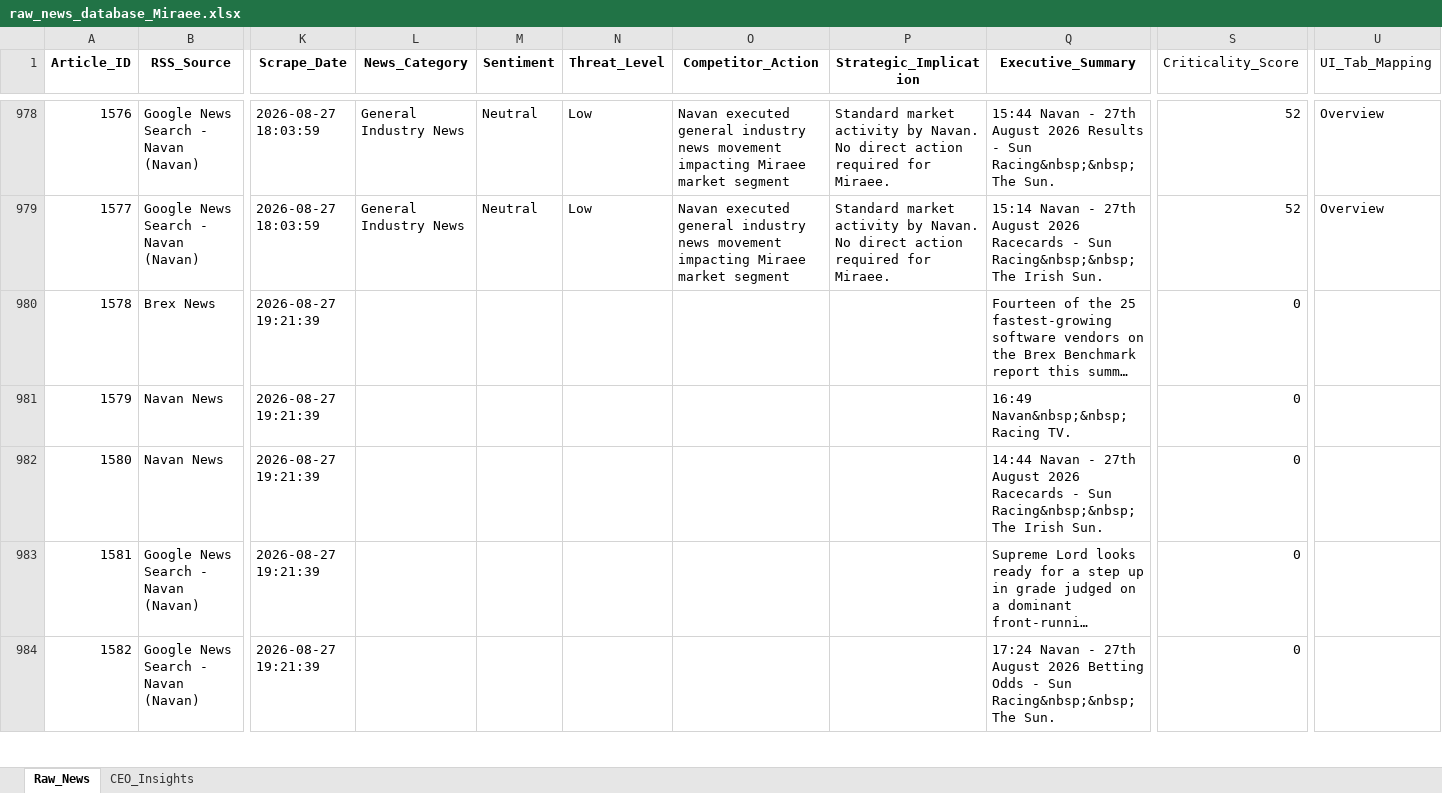
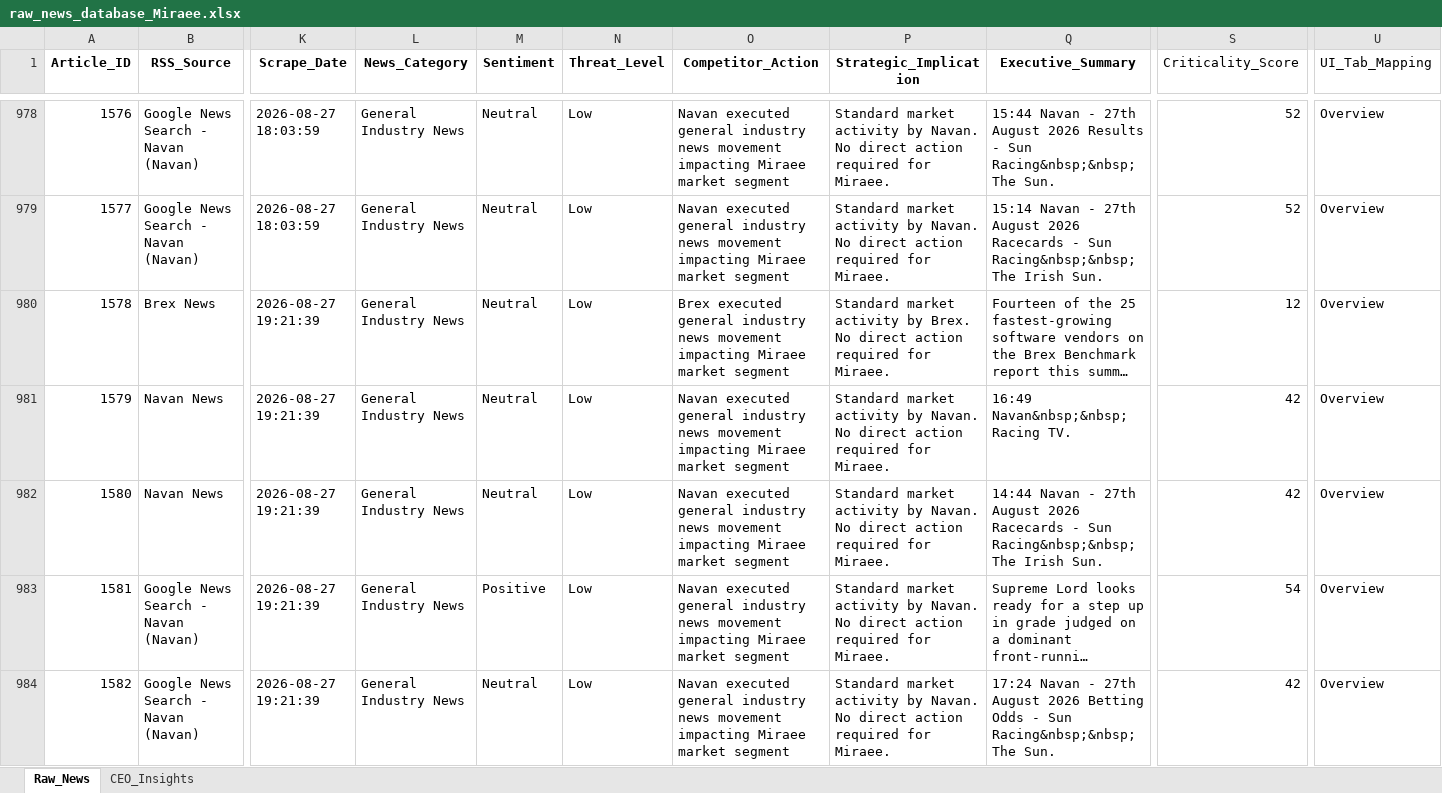
Before and after one commit to dmohanraj78/tabhidashboard, an Excel workbook: News_Dashboard/data/raw_news_database_Miraee.xlsx, sheet Raw_News, drawn as a sheet; only a part is shown, gaps mark what is left out; long unchanged cells end in …; values as stored, in another font and other column widths than the file's, no borders; the diff covers the shown part only; the diff names each change by its address in the sheet, - before the commit and + after, or states it on an @@ line.

```diff
--- a/News_Dashboard/data/raw_news_database_Miraee.xlsx (sheet Raw_News)
+++ b/News_Dashboard/data/raw_news_database_Miraee.xlsx (sheet Raw_News)
-L980:L984 (News_Category): (empty)
+L980:L984 (News_Category): General Industry News
-M980:M982 (Sentiment): (empty)
+M980:M982 (Sentiment): Neutral
-N980:N984 (Threat_Level): (empty)
+N980:N984 (Threat_Level): Low
-O980 (Competitor_Action): (empty)
+O980 (Competitor_Action): Brex executed general industry news movement impacting Miraee market segment
-P980 (Strategic_Implication): (empty)
+P980 (Strategic_Implication): Standard market activity by Brex. No direct action required for Miraee.
-S980 (Criticality_Score): 0
+S980 (Criticality_Score): 12
-U980:U984 (UI_Tab_Mapping): (empty)
+U980:U984 (UI_Tab_Mapping): Overview
-O981:O984 (Competitor_Action): (empty)
+O981:O984 (Competitor_Action): Navan executed general industry news movement impacting Miraee market segment
-P981:P984 (Strategic_Implication): (empty)
+P981:P984 (Strategic_Implication): Standard market activity by Navan. No direct action required for Miraee.
-S981:S982 (Criticality_Score): 0
+S981:S982 (Criticality_Score): 42
-M983 (Sentiment): (empty)
+M983 (Sentiment): Positive
-S983 (Criticality_Score): 0
+S983 (Criticality_Score): 54
-M984 (Sentiment): (empty)
+M984 (Sentiment): Neutral
-S984 (Criticality_Score): 0
+S984 (Criticality_Score): 42
```
Also changed, not shown: 56 edited cells elsewhere in this sheet, News_Dashboard/data/raw_news_database_Mondee.xlsx, News_Intelligence/output/raw_news_database_Miraee.xlsx, 3 other files.
